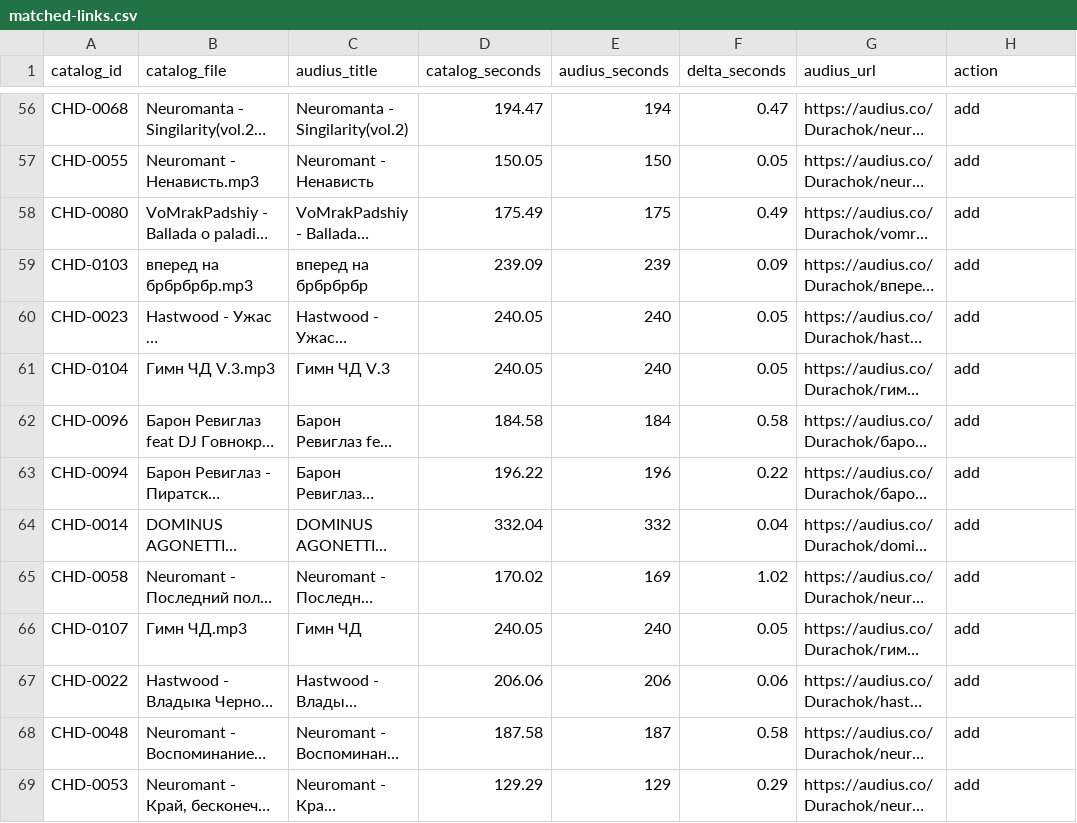
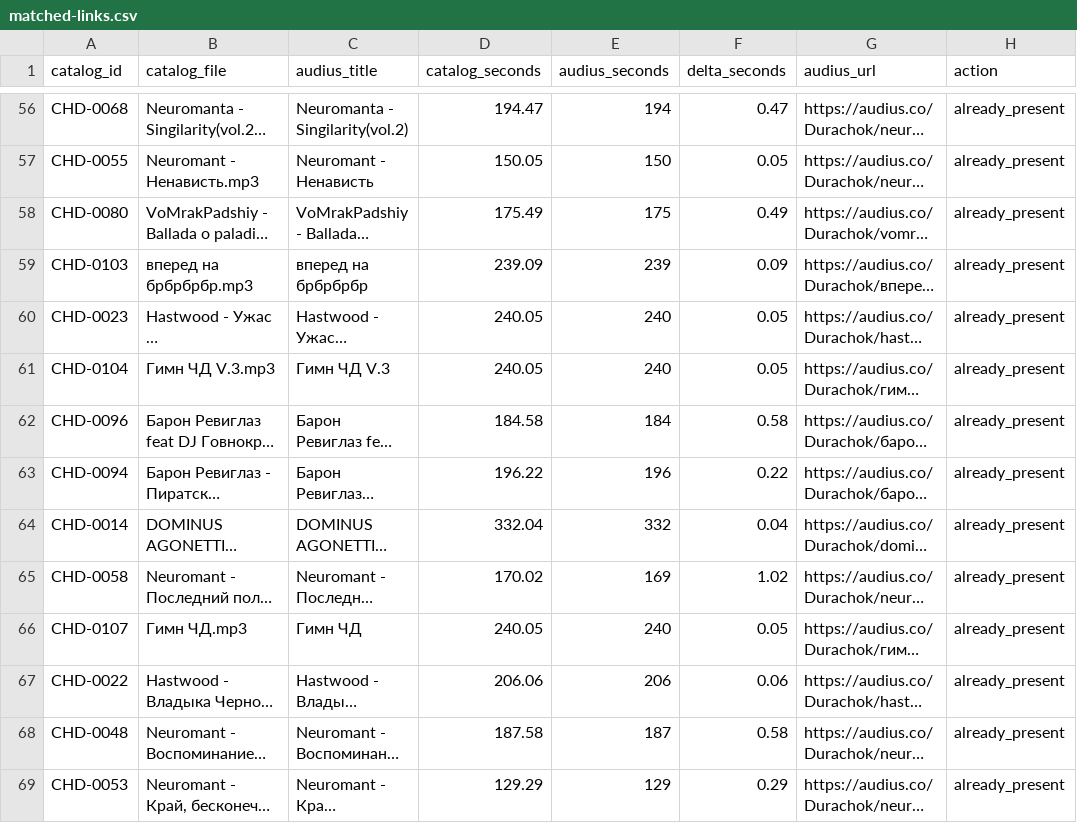
Before and after one commit to Astello-Archivist/Amanda_Neuromantova, a CSV file: audius-import/matched-links.csv, drawn as a sheet; only a part is shown, gaps mark what is left out; long unchanged cells end in …; the diff covers the shown part only; the diff names each change by its address in the sheet, - before the commit and + after, or states it on an @@ line.

```diff
--- a/audius-import/matched-links.csv
+++ b/audius-import/matched-links.csv
-H56:H69 (action): add
+H56:H69 (action): already_present
```
Also changed, not shown: 87 edited cells elsewhere in this file, 2 other files.
